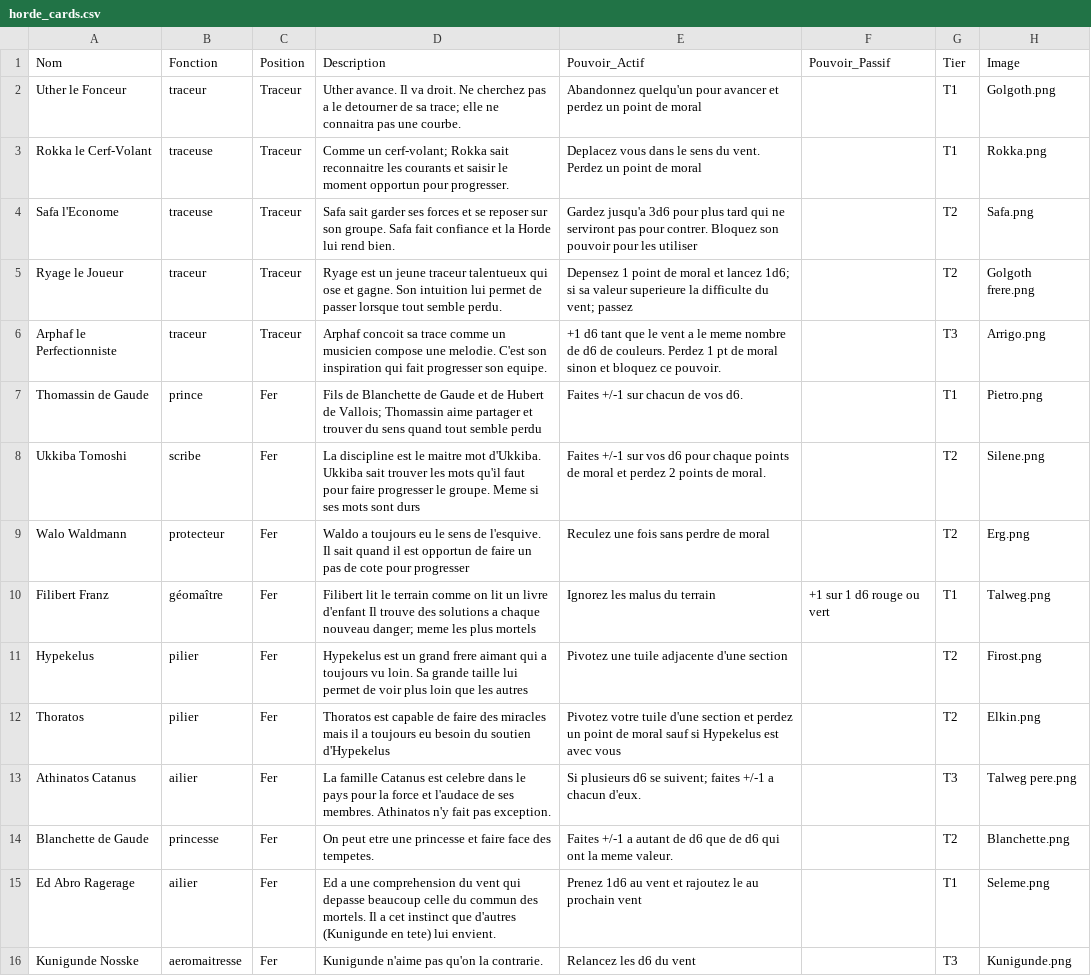
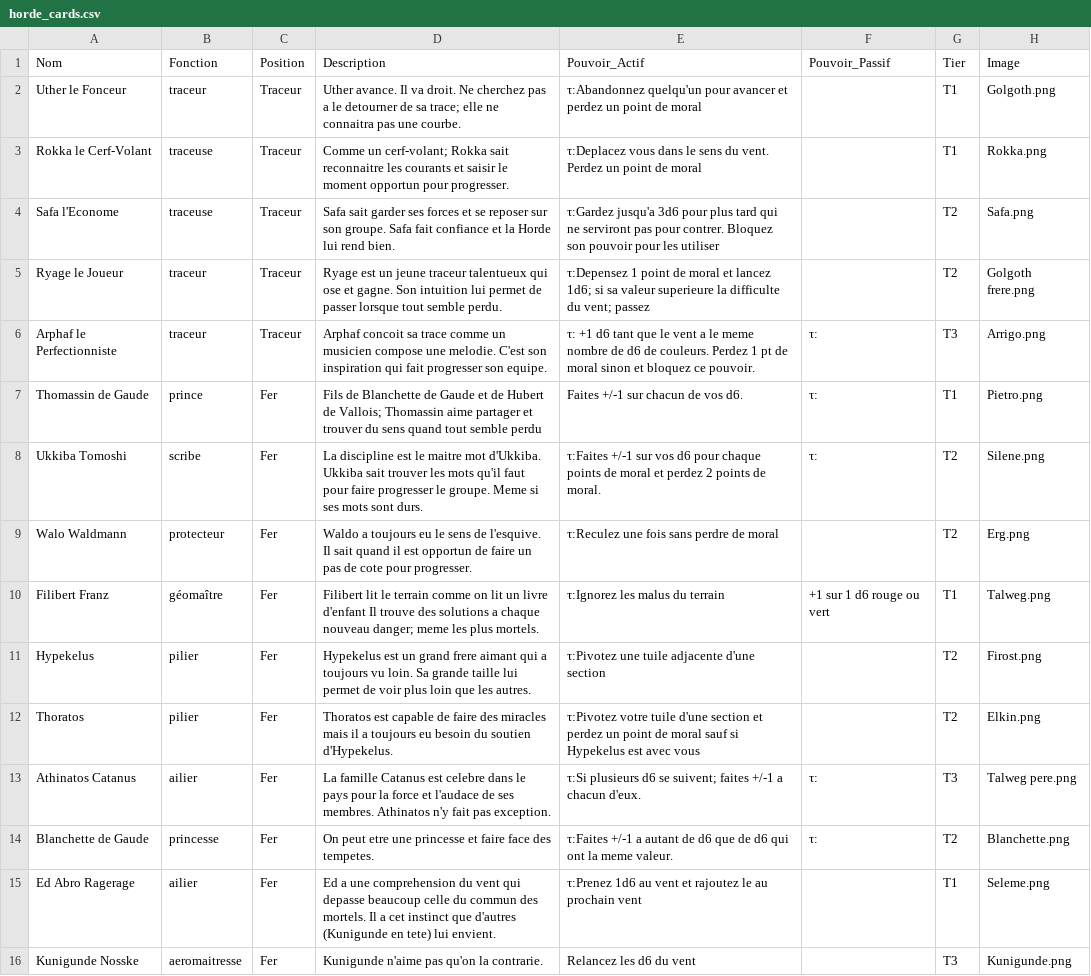
Before and after one commit to davidoliviersaban/windwalkers-cardgame, a CSV file: src/resources/horde_cards.csv, drawn as a sheet; only a part is shown; the diff covers the shown part only; the diff names each change by its address in the sheet, - before the commit and + after, or states it on an @@ line.

Commit message:
Ajout du τ pour taper la carte. Mise en conformite avec gliders sur le format des cartes

```diff
--- a/src/resources/horde_cards.csv
+++ b/src/resources/horde_cards.csv
-E2 (Pouvoir_Actif): Abandonnez quelqu'un pour…
+E2 (Pouvoir_Actif): τ:Abandonnez quelqu'un pour…
-E3 (Pouvoir_Actif): Deplacez vous dans…
+E3 (Pouvoir_Actif): τ:Deplacez vous dans…
-E4 (Pouvoir_Actif): Gardez jusqu'a 3d6…
+E4 (Pouvoir_Actif): τ:Gardez jusqu'a 3d6…
-E5 (Pouvoir_Actif): Depensez 1 point…
+E5 (Pouvoir_Actif): τ:Depensez 1 point…
-E6 (Pouvoir_Actif): +1 d6…
+E6 (Pouvoir_Actif): τ: +1 d6…
-F6:F8 (Pouvoir_Passif): (empty)
+F6:F8 (Pouvoir_Passif): τ:
-D8 (Description): …mots sont durs
+D8 (Description): …mots sont durs.
-E8 (Pouvoir_Actif): Faites +/-1 sur…
+E8 (Pouvoir_Actif): τ:Faites +/-1 sur…
-D9 (Description): …cote pour progresser
+D9 (Description): …cote pour progresser.
-E9 (Pouvoir_Actif): Reculez une fois sans perdre de moral
+E9 (Pouvoir_Actif): τ:Reculez une fois sans perdre de moral
-D10 (Description): …les plus mortels
+D10 (Description): …les plus mortels.
-E10 (Pouvoir_Actif): Ignorez les malus du terrain
+E10 (Pouvoir_Actif): τ:Ignorez les malus du terrain
-D11 (Description): …que les autres
+D11 (Description): …que les autres.
-E11 (Pouvoir_Actif): Pivotez une tuile adjacente d'une section
+E11 (Pouvoir_Actif): τ:Pivotez une tuile adjacente d'une section
-D12 (Description): …du soutien d'Hypekelus
+D12 (Description): …du soutien d'Hypekelus.
-E12 (Pouvoir_Actif): Pivotez votre tuile…
+E12 (Pouvoir_Actif): τ:Pivotez votre tuile…
-E13 (Pouvoir_Actif): Si plusieurs d6…
+E13 (Pouvoir_Actif): τ:Si plusieurs d6…
-F13:F14 (Pouvoir_Passif): (empty)
+F13:F14 (Pouvoir_Passif): τ:
-E14 (Pouvoir_Actif): Faites +/-1 a…
+E14 (Pouvoir_Actif): τ:Faites +/-1 a…
-E15 (Pouvoir_Actif): Prenez 1d6 au…
+E15 (Pouvoir_Actif): τ:Prenez 1d6 au…
```
Also changed, not shown: 42 edited cells elsewhere in this file, src/resources/horde2_cards.csv, 1 other file.
